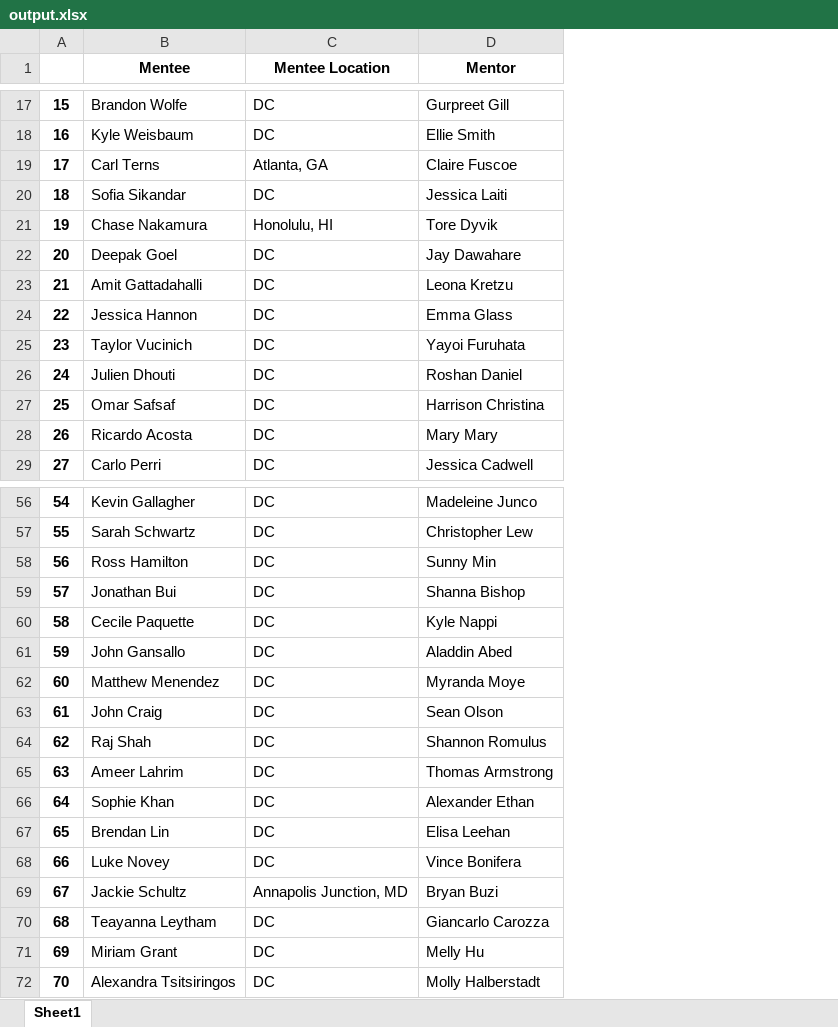
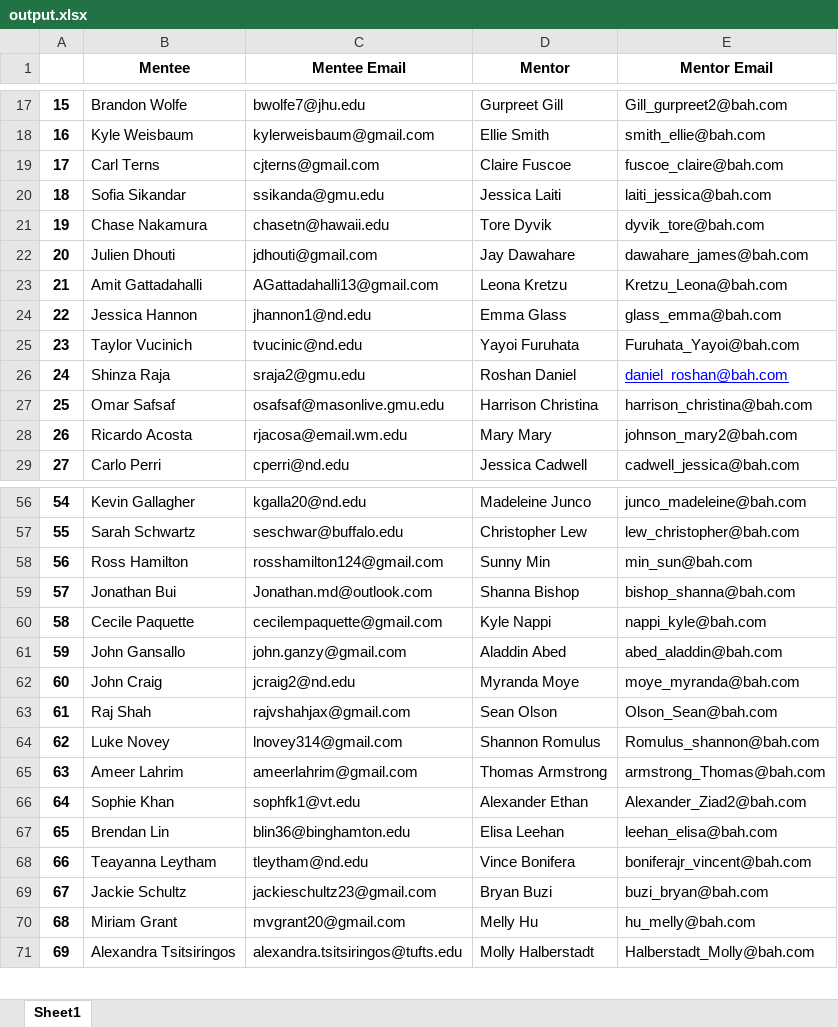
Before and after one commit to clark12jc/match-mentors-mentees, an Excel workbook: output.xlsx, sheet Sheet1, drawn as a sheet; only a part is shown, gaps mark what is left out; values as stored, in another font and other column widths than the file's, no borders; removed rows and columns are numbered as before the commit, all else as after; the diff covers the shown part only; the diff names each change by its address in the sheet, - before the commit and + after, or states it on an @@ line.

```diff
--- a/output.xlsx (sheet Sheet1)
+++ b/output.xlsx (sheet Sheet1)
-column C (Mentee Location), rows 17-29: DC | DC | Atlanta, GA | DC | Honolulu, HI | DC | DC | DC | DC | DC | DC | DC | DC; rows 56-61: all DC; rows 63-69: DC | DC | DC | DC | DC | DC | Annapolis Junction, MD; rows 71-72: DC | DC
+column C (Mentee Email), rows 17-29: bwolfe7@jhu.edu | kylerweisbaum@gmail.com | cjterns@gmail.com | ssikanda@gmu.edu | chasetn@hawaii.edu | jdhouti@gmail.com | AGattadahalli13@gmail.com | jhannon1@nd.edu | tvucinic@nd.edu | sraja2@gmu.edu | osafsaf@masonlive.gmu.edu | rjacosa@email.wm.edu | cperri@nd.edu; rows 56-63: kgalla20@nd.edu | seschwar@buffalo.edu | rosshamilton124@gmail.com | Jonathan.md@outlook.com | cecilempaquette@gmail.com | john.ganzy@gmail.com | jcraig2@nd.edu | rajvshahjax@gmail.com; rows 65-71: ameerlahrim@gmail.com | sophfk1@vt.edu | blin36@binghamton.edu | tleytham@nd.edu | jackieschultz23@gmail.com | mvgrant20@gmail.com | alexandra.tsitsiringos@tufts.edu
+column E (Mentor Email), rows 17-29: Gill_gurpreet2@bah.com | smith_ellie@bah.com | fuscoe_claire@bah.com | laiti_jessica@bah.com | dyvik_tore@bah.com | dawahare_james@bah.com | Kretzu_Leona@bah.com | glass_emma@bah.com | Furuhata_Yayoi@bah.com | daniel_roshan@bah.com | harrison_christina@bah.com | johnson_mary2@bah.com | cadwell_jessica@bah.com; rows 56-63: junco_madeleine@bah.com | lew_christopher@bah.com | min_sun@bah.com | bishop_shanna@bah.com | nappi_kyle@bah.com | abed_aladdin@bah.com | moye_myranda@bah.com | Olson_Sean@bah.com; rows 65-71: armstrong_Thomas@bah.com | Alexander_Ziad2@bah.com | leehan_elisa@bah.com | boniferajr_vincent@bah.com | buzi_bryan@bah.com | hu_melly@bah.com | Halberstadt_Molly@bah.com
-B22 (Mentee): Deepak Goel
+B22 (Mentee): Julien Dhouti
-B26 (Mentee): Julien Dhouti
+B26 (Mentee): Shinza Raja
@@ column A renumbered from row 39 down @@
-row 62: 60 | Matthew Menendez | DC | Myranda Moye
-D62 (Mentor): Sean Olson
+D62 (Mentor): Myranda Moye
-D63 (Mentor): Shannon Romulus
+D63 (Mentor): Sean Olson
+row 64: 62 | Luke Novey | lnovey314@gmail.com | Shannon Romulus | Romulus_shannon@bah.com
-B68 (Mentee): Luke Novey
+B68 (Mentee): Teayanna Leytham
-row 70: 68 | Teayanna Leytham | DC | Giancarlo Carozza
```
Also changed, not shown: 1 added row, 2 removed rows and 63 edited cells elsewhere in this sheet, mentee-data.xlsx, 3 other files.
